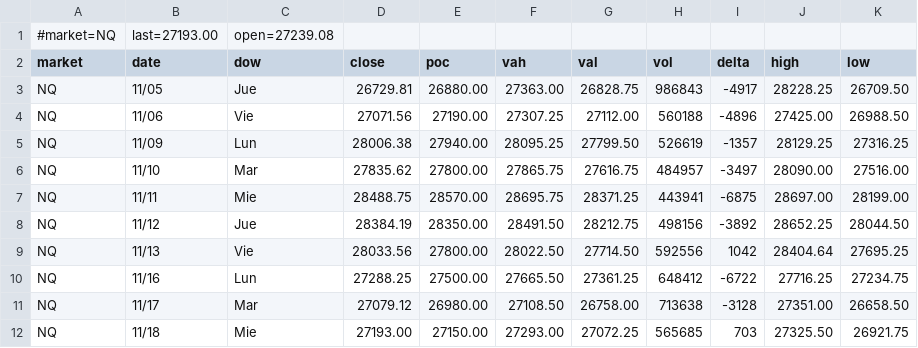
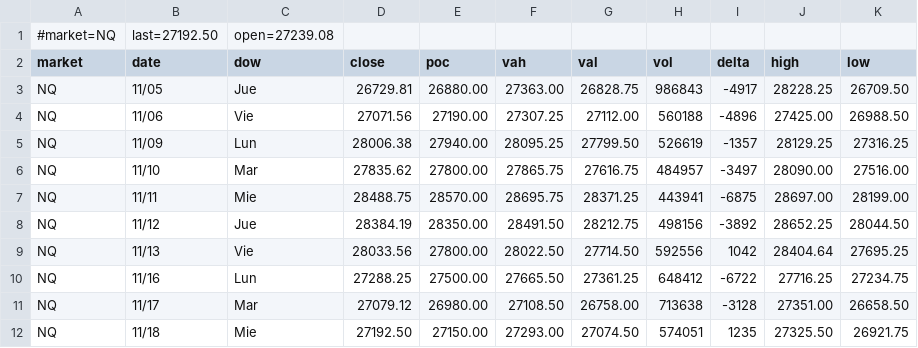
Before and after one commit to AleCuba90/qban-snap, a CSV file: qban_tpo_NQ.csv, drawn as a sheet.

```diff
--- a/qban_tpo_NQ.csv
+++ b/qban_tpo_NQ.csv
@@ -1,2 +1,2 @@
-#market=NQ,last=27193.00,open=27239.08
+#market=NQ,last=27192.50,open=27239.08
 market,date,dow,close,poc,vah,val,vol,delta,high,low
@@ -11,2 +11,2 @@ NQ,11/16,Lun,27288.25,27500.00,27665.50,27361.25,648412,-6722,27716.25,27234.75
 NQ,11/17,Mar,27079.12,26980.00,27108.50,26758.00,713638,-3128,27351.00,26658.50
-NQ,11/18,Mie,27193.00,27150.00,27293.00,27072.25,565685,703,27325.50,26921.75
+NQ,11/18,Mie,27192.50,27150.00,27293.00,27074.50,574051,1235,27325.50,26921.75
```
Also changed, not shown: levels_CL_D.csv, levels_CL_FS.csv, 34 other files.
